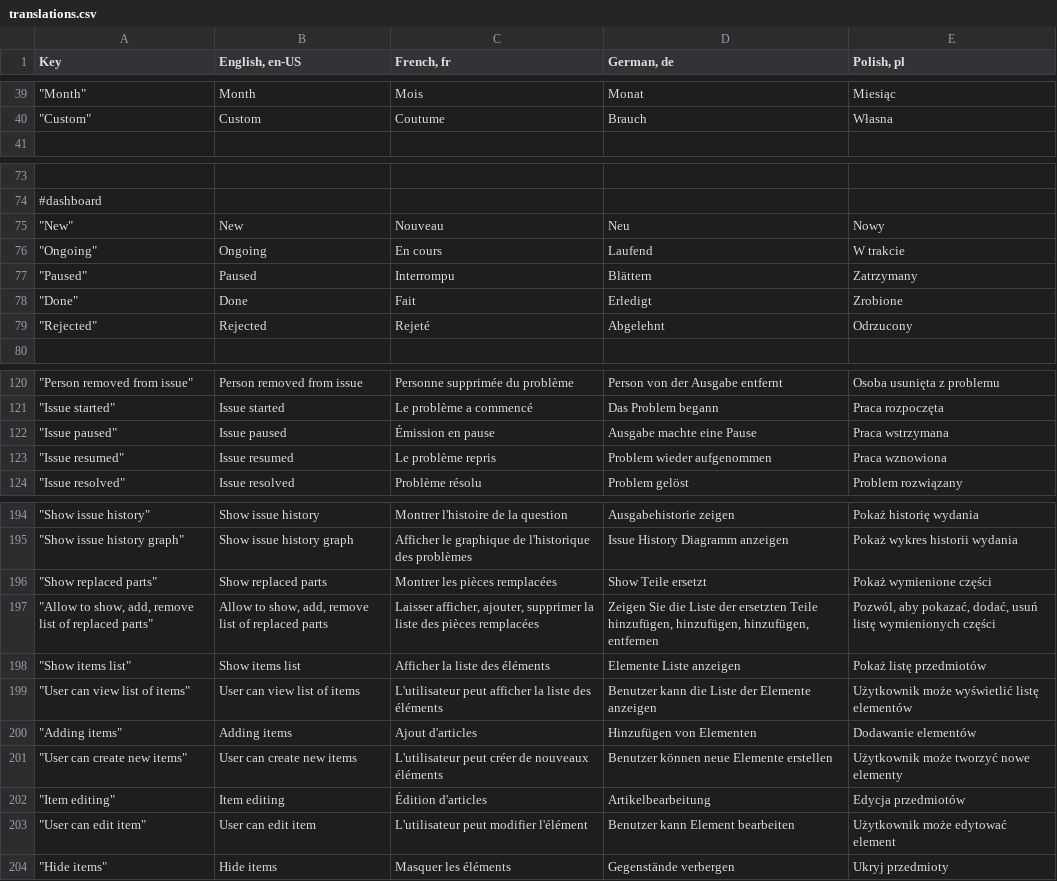
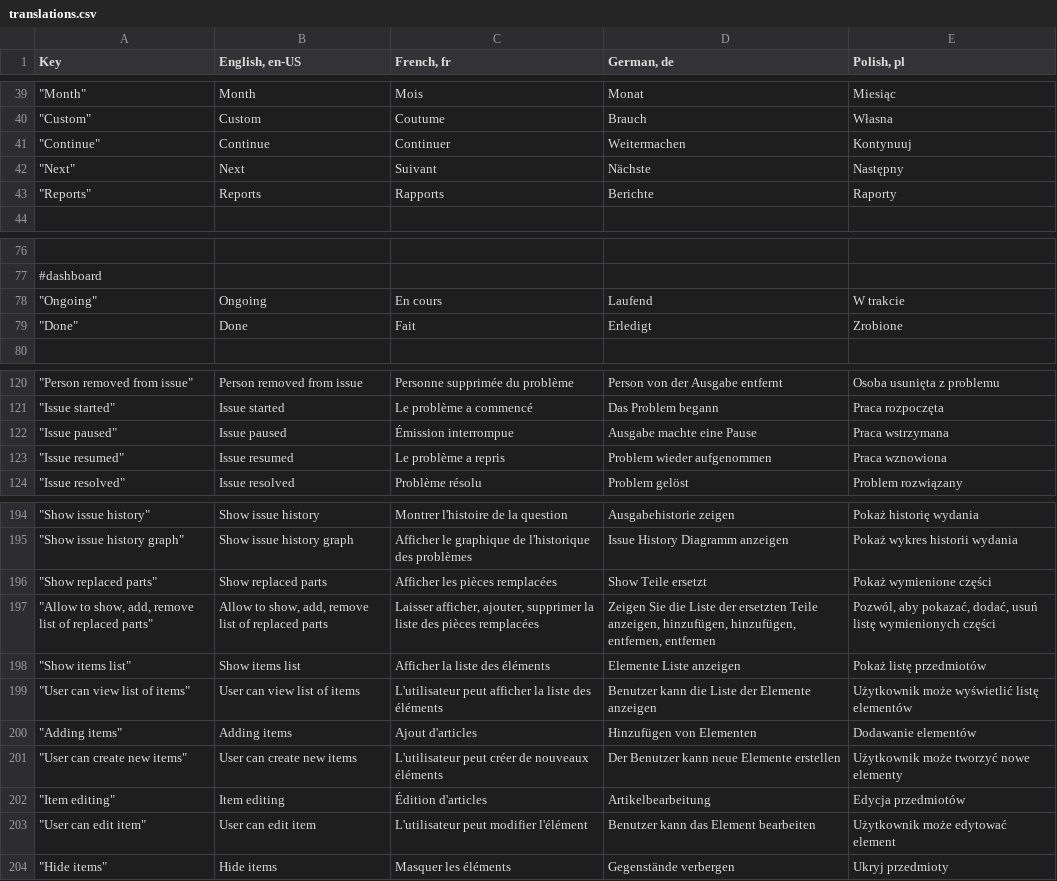
Before and after one commit to mgurg/quasar, a CSV file: translations.csv, drawn as a sheet; only a part is shown, gaps mark what is left out; removed rows and columns are numbered as before the commit, all else as after; the diff covers the shown part only; the diff names each change by its address in the sheet, - before the commit and + after, or states it on an @@ line.

```diff
--- a/translations.csv
+++ b/translations.csv
+row 41: "Continue" | Continue | Continuer | Weitermachen | Kontynuuj
+row 42: "Next" | Next | Suivant | Nächste | Następny
+row 43: "Reports" | Reports | Rapports | Berichte | Raporty
-row 75: "New" | New | Nouveau | Neu | Nowy
-row 77: "Paused" | Paused | Interrompu | Blättern | Zatrzymany
-row 79: "Rejected" | Rejected | Rejeté | Abgelehnt | Odrzucony
-C122 (French, fr): Émission en pause
+C122 (French, fr): Émission interrompue
-C123 (French, fr): Le problème repris
+C123 (French, fr): Le problème a repris
-C196 (French, fr): Montrer les pièces remplacées
+C196 (French, fr): Afficher les pièces remplacées
-D197 (German, de): …ersetzten Teile hinzufügen, hinzufügen, hinzufügen, entfernen
+D197 (German, de): …ersetzten Teile anzeigen, hinzufügen, hinzufügen, entfernen, entfernen
-D201 (German, de): Benutzer können neue Elemente erstellen
+D201 (German, de): Der Benutzer kann neue Elemente erstellen
-D203 (German, de): Benutzer kann Element bearbeiten
+D203 (German, de): Benutzer kann das Element bearbeiten
```
Also changed, not shown: 7 edited cells elsewhere in this file, 41 other files.
